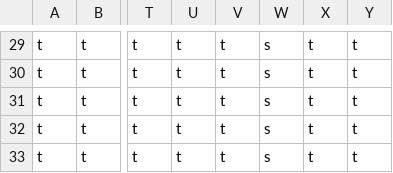
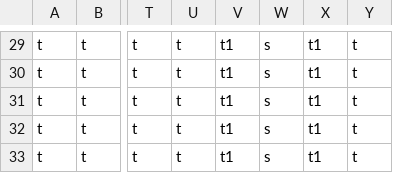
Before and after one commit to palatinus-sb/TudoMario, a CSV file: TudoMario/Assets/TestMapv2.0.csv, drawn as a sheet; only a part is shown, gaps mark what is left out; the diff covers the shown part only; the diff names each change by its address in the sheet, - before the commit and + after, or states it on an @@ line.

```diff
--- a/TudoMario/Assets/TestMapv2.0.csv
+++ b/TudoMario/Assets/TestMapv2.0.csv
-V29:V33: t
+V29:V33: t1
-X29:X33: t
+X29:X33: t1
```
Also changed, not shown: 63 edited cells elsewhere in this file, TudoMario/Assets/TestMap.csv, 2 other files.
